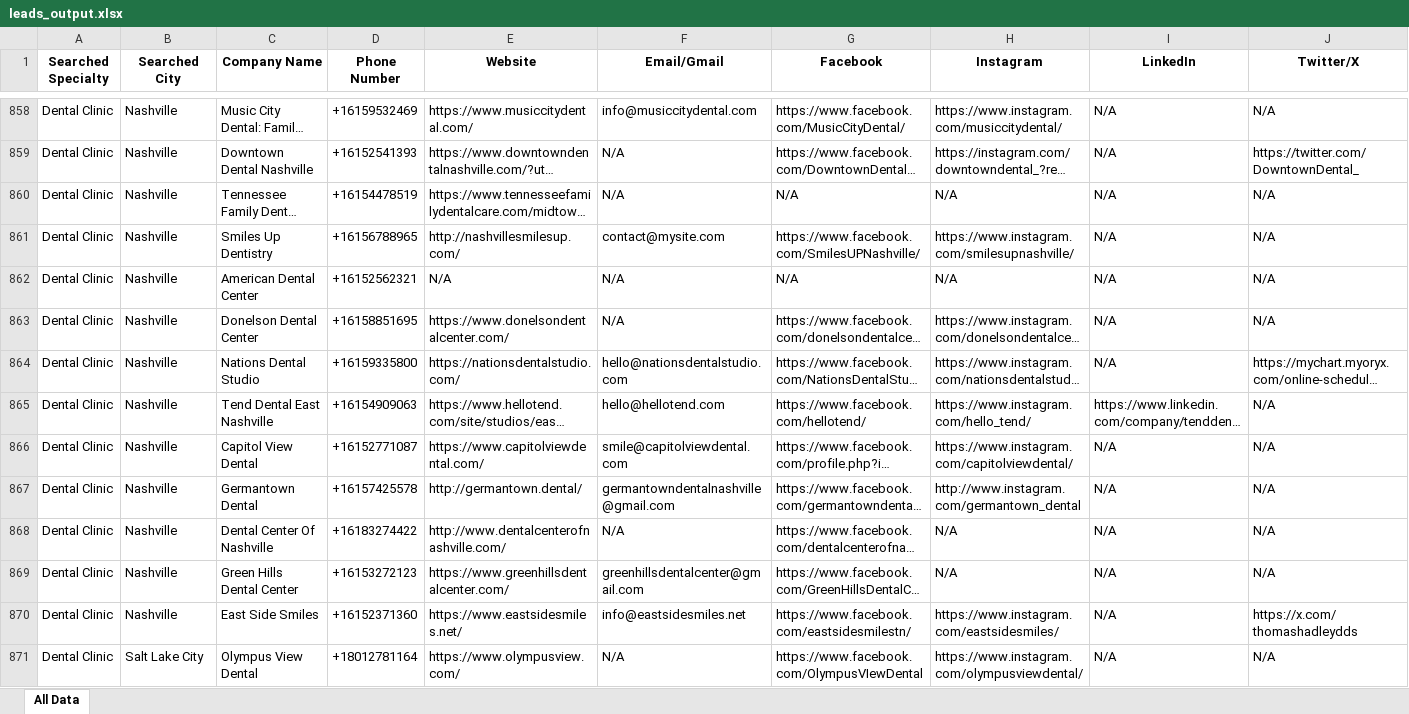
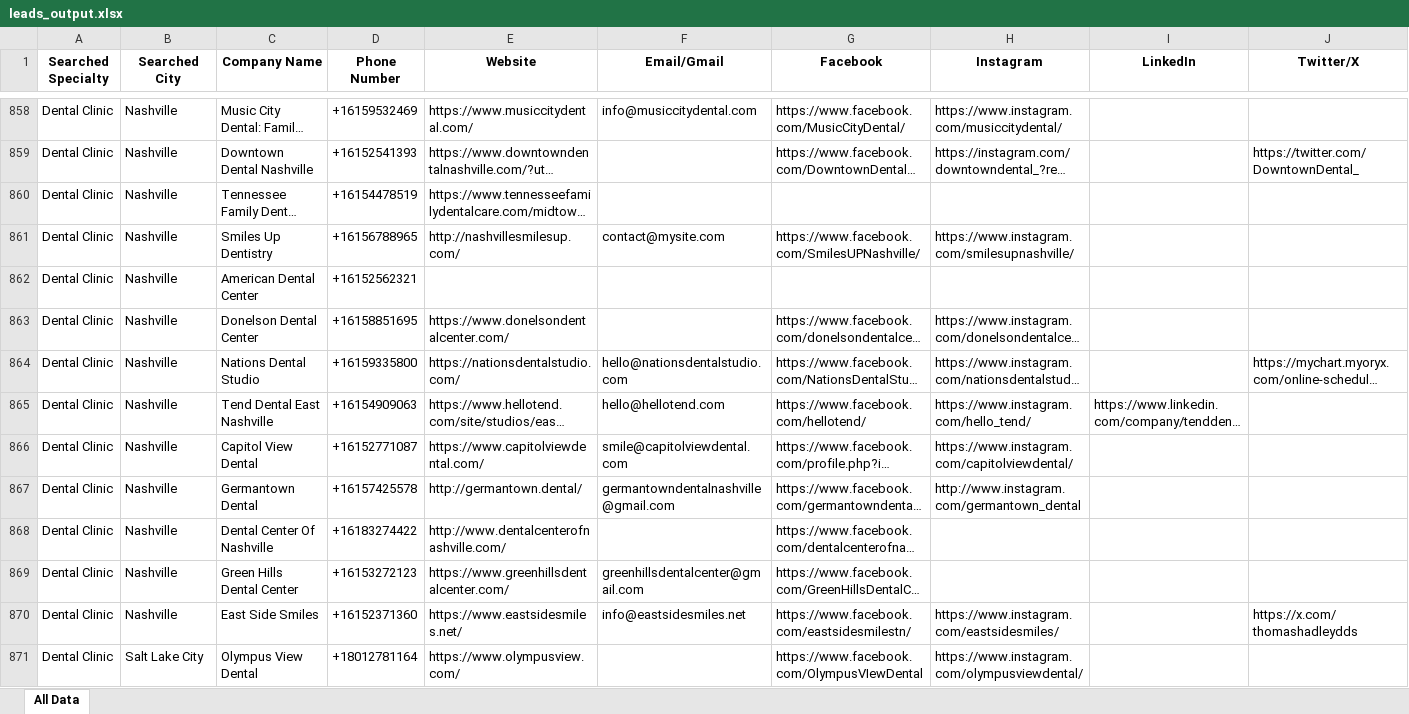
Before and after one commit to Mubashir-Nazir/lead-agent, an Excel workbook: leads_output.xlsx, sheet All Data, drawn as a sheet; only a part is shown, gaps mark what is left out; long unchanged cells end in …; values as stored, in another font and other column widths than the file's, no borders; the diff covers the shown part only; the diff names each change by its address in the sheet, - before the commit and + after, or states it on an @@ line.

```diff
--- a/leads_output.xlsx (sheet All Data)
+++ b/leads_output.xlsx (sheet All Data)
-I858:I864 (LinkedIn): N/A
+I858:I864 (LinkedIn): (empty)
-J858 (Twitter/X): N/A
+J858 (Twitter/X): (empty)
-F859:F860 (Email/Gmail): N/A
+F859:F860 (Email/Gmail): (empty)
-G860 (Facebook): N/A
+G860 (Facebook): (empty)
-H860 (Instagram): N/A
+H860 (Instagram): (empty)
-J860:J863 (Twitter/X): N/A
+J860:J863 (Twitter/X): (empty)
-E862 (Website): N/A
+E862 (Website): (empty)
-F862:F863 (Email/Gmail): N/A
+F862:F863 (Email/Gmail): (empty)
-G862 (Facebook): N/A
+G862 (Facebook): (empty)
-H862 (Instagram): N/A
+H862 (Instagram): (empty)
-J865:J869 (Twitter/X): N/A
+J865:J869 (Twitter/X): (empty)
-I866:I871 (LinkedIn): N/A
+I866:I871 (LinkedIn): (empty)
-F868 (Email/Gmail): N/A
+F868 (Email/Gmail): (empty)
-H868:H869 (Instagram): N/A
+H868:H869 (Instagram): (empty)
-F871 (Email/Gmail): N/A
+F871 (Email/Gmail): (empty)
-J871 (Twitter/X): N/A
+J871 (Twitter/X): (empty)
```
Also changed, not shown: 59 added rows and 1186 edited cells elsewhere in this sheet, 1 other file.
